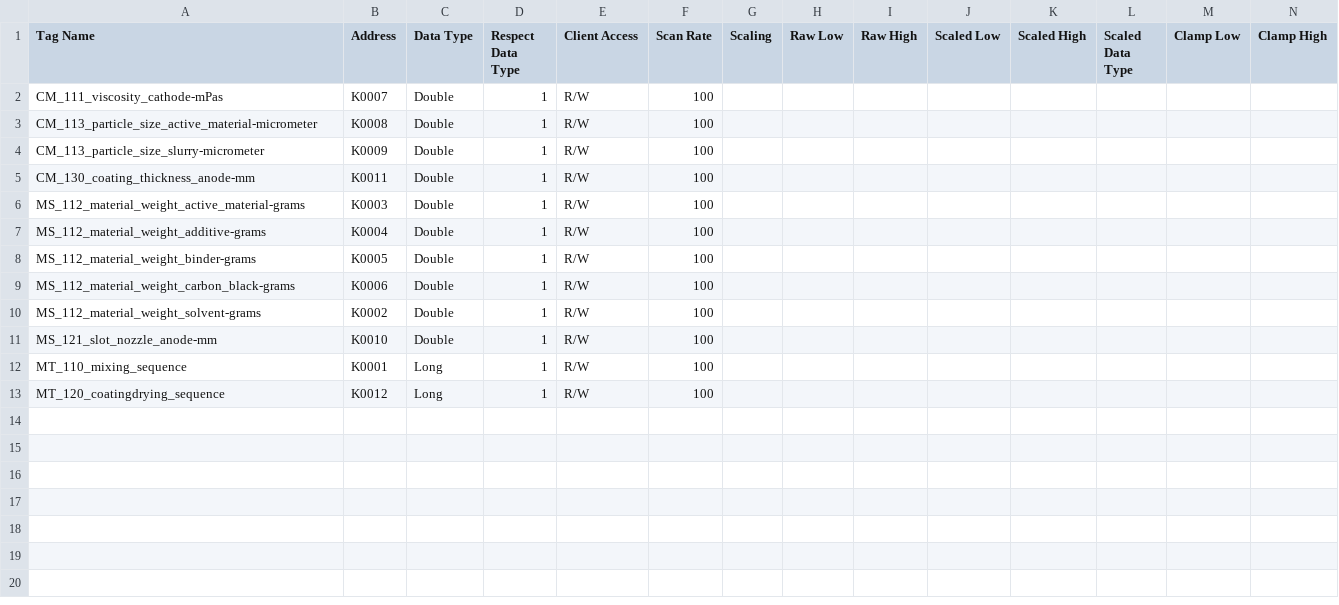
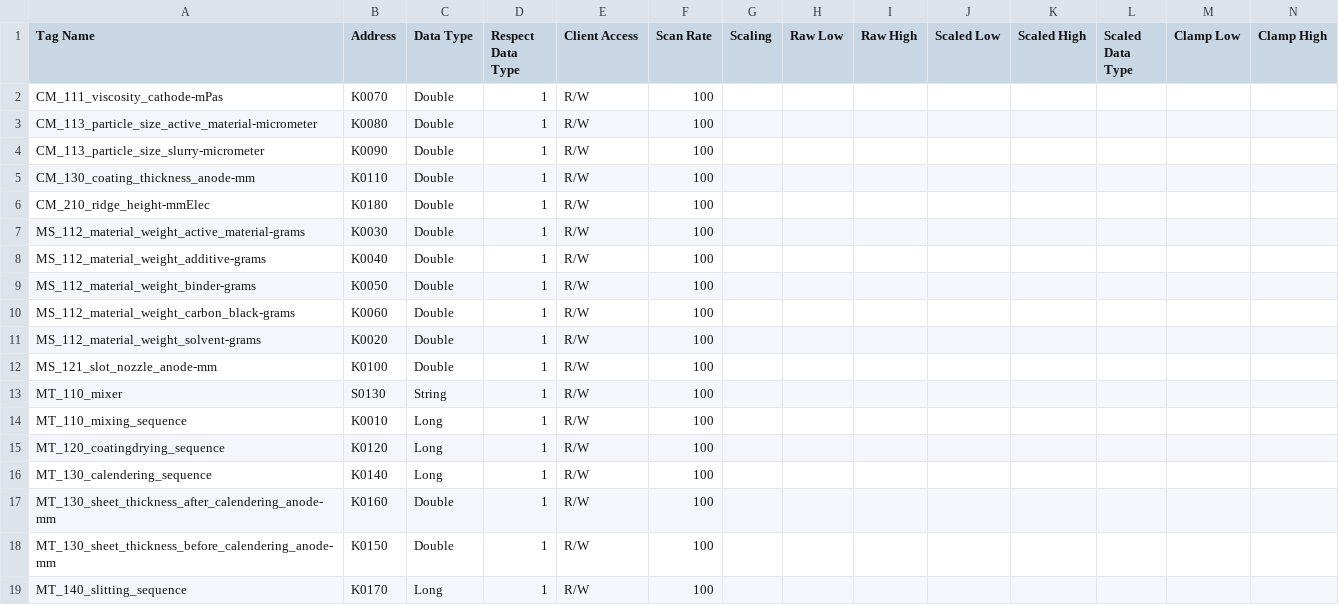
Before and after one commit to ChingYueng/cellfab_test, a CSV file: CELLFAB-PT_KepServerTags.csv, drawn as a sheet; only a part is shown; addresses are those after the commit; rows hold the shown columns only; the diff names each change by its address in the sheet, - before the commit and + after, or states it on an @@ line.

```diff
--- a/CELLFAB-PT_KepServerTags.csv
+++ b/CELLFAB-PT_KepServerTags.csv
-B2 (Address): K0007
+B2 (Address): K0070
-B3 (Address): K0008
+B3 (Address): K0080
-B4 (Address): K0009
+B4 (Address): K0090
-B5 (Address): K0011
+B5 (Address): K0110
+row 6: CM_210_ridge_height-mmElec | K0180 | Double | 1 | R/W | 100
-B7 (Address): K0003
+B7 (Address): K0030
-B8 (Address): K0004
+B8 (Address): K0040
-B9 (Address): K0005
+B9 (Address): K0050
-B10 (Address): K0006
+B10 (Address): K0060
-B11 (Address): K0002
+B11 (Address): K0020
-B12 (Address): K0010
+B12 (Address): K0100
+row 13: MT_110_mixer | S0130 | String | 1 | R/W | 100
-B14 (Address): K0001
+B14 (Address): K0010
-B15 (Address): K0012
+B15 (Address): K0120
+row 16: MT_130_calendering_sequence | K0140 | Long | 1 | R/W | 100
+row 17: MT_130_sheet_thickness_after_calendering_anode-mm | K0160 | Double | 1 | R/W | 100
+row 18: MT_130_sheet_thickness_before_calendering_anode-mm | K0150 | Double | 1 | R/W | 100
+row 19: MT_140_slitting_sequence | K0170 | Long | 1 | R/W | 100
```
Also changed, not shown: 10 other files.
